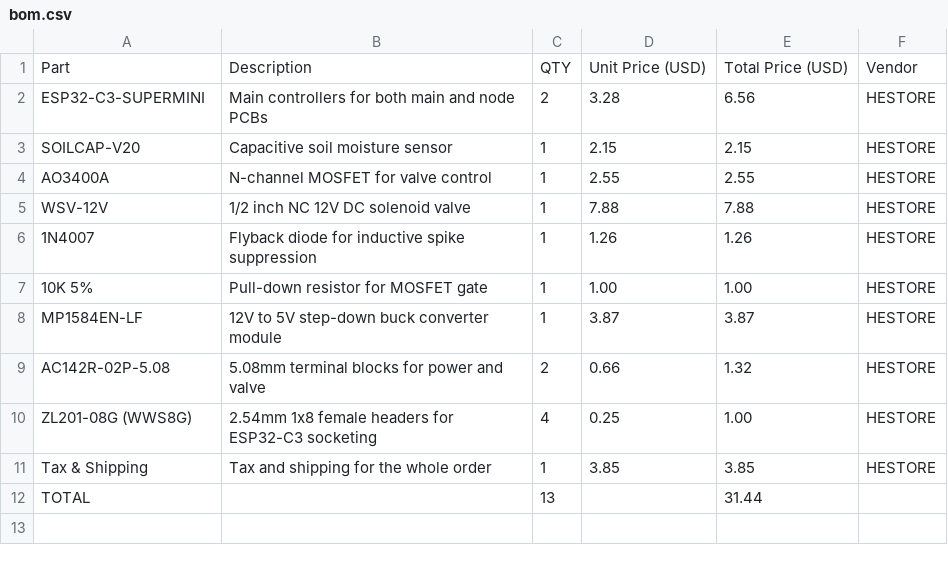
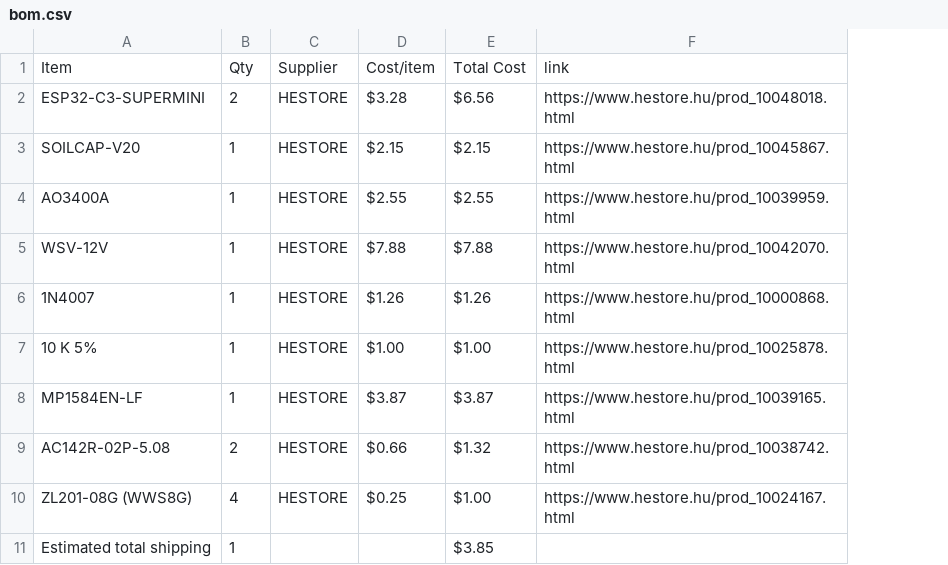
Before and after one commit to Vlebi/smart-watering, a CSV file: bom.csv, drawn as a sheet; removed rows and columns are numbered as before the commit, all else as after; the diff names each change by its address in the sheet, - before the commit and + after, or states it on an @@ line.

```diff
--- a/bom.csv
+++ b/bom.csv
-column B, rows 2-10: Main controllers for both main and node PCBs | Capacitive soil moisture sensor | N-channel MOSFET for valve control | 1/2 inch NC 12V DC solenoid valve | Flyback diode for inductive spike suppression | Pull-down resistor for MOSFET gate | 12V to 5V step-down buck converter module | 5.08mm terminal blocks for power and valve | 2.54mm 1x8 female headers for ESP32-C3 socketing
-column D, rows 2-10: 3.28 | 2.15 | 2.55 | 7.88 | 1.26 | 1.00 | 3.87 | 0.66 | 0.25
-column E, rows 2-10: 6.56 | 2.15 | 2.55 | 7.88 | 1.26 | 1.00 | 3.87 | 1.32 | 1.00
+column D, rows 2-10: $3.28 | $2.15 | $2.55 | $7.88 | $1.26 | $1.00 | $3.87 | $0.66 | $0.25
+column E, rows 2-10: $6.56 | $2.15 | $2.55 | $7.88 | $1.26 | $1.00 | $3.87 | $1.32 | $1.00
+column F, rows 2-10: https://www.hestore.hu/prod_10048018.html | https://www.hestore.hu/prod_10045867.html | https://www.hestore.hu/prod_10039959.html | https://www.hestore.hu/prod_10042070.html | https://www.hestore.hu/prod_10000868.html | https://www.hestore.hu/prod_10025878.html | https://www.hestore.hu/prod_10039165.html | https://www.hestore.hu/prod_10038742.html | https://www.hestore.hu/prod_10024167.html
-row 1: Part | Description | QTY | Unit Price (USD) | Total Price (USD) | Vendor
+row 1: Item | Qty | Supplier | Cost/item | Total Cost | link
-A7: 10K 5%
+A7: 10 K 5%
-row 11: Tax & Shipping | Tax and shipping for the whole order | 1 | 3.85 | 3.85 | HESTORE
-row 12: TOTAL |  | 13 |  | 31.44
+row 11: Estimated total shipping | 1 |  |  | $3.85
```
Also changed, not shown: 32 other files.
